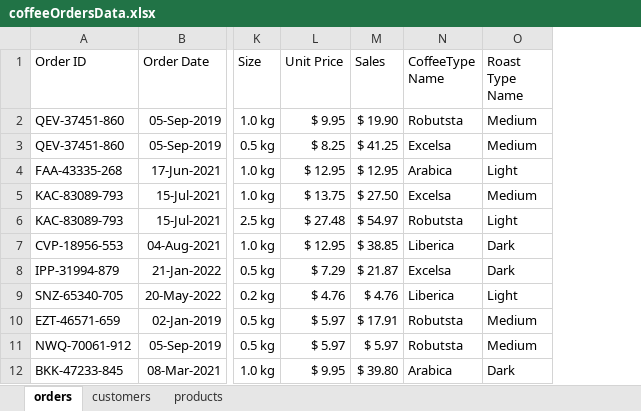
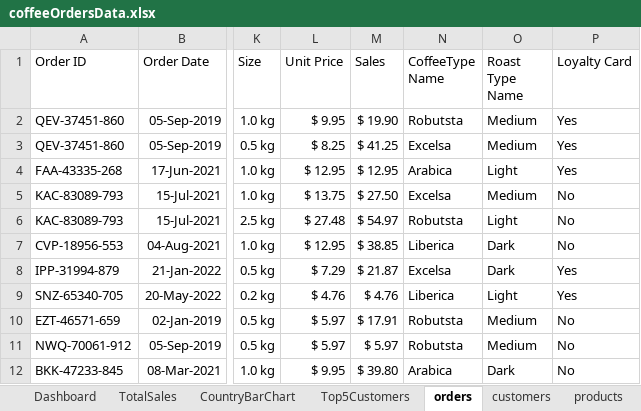
Before and after one commit to zxrtz/Excel-Coffee-Orders, an Excel workbook: coffeeOrdersData.xlsx, sheet orders, drawn as a sheet; only a part is shown, gaps mark what is left out; values as stored, in another font and other column widths than the file's, no borders; table styles not drawn; the diff names each change by its address in the sheet, - before the commit and + after, or states it on an @@ line.

```diff
--- a/coffeeOrdersData.xlsx (sheet orders)
+++ b/coffeeOrdersData.xlsx (sheet orders)
+sheet tab: Dashboard
+sheet tab: TotalSales
+sheet tab: CountryBarChart
+sheet tab: Top5Customers
+column P (Loyalty Card), rows 2-12: Yes | Yes | Yes | No | No | No | Yes | Yes | No | No | No
```
Also changed, not shown: charts or pictures.
